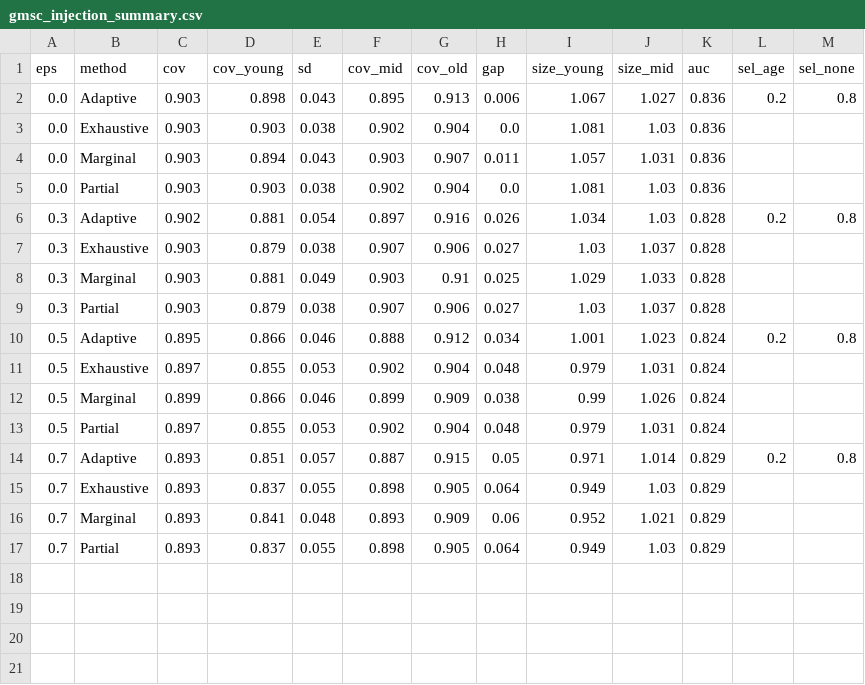
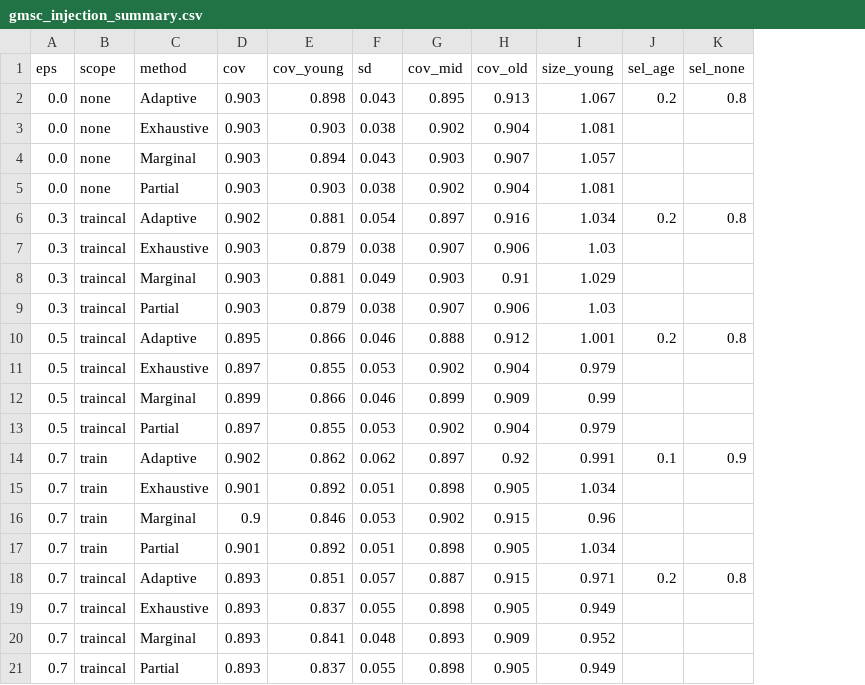
Before and after one commit to meleknurs/afcp-credit-thesis, a CSV file: thesis_experiments/results/v2/gmsc_injection_summary.csv, drawn as a sheet; only a part is shown; removed rows and columns are numbered as before the commit, all else as after; rows hold the shown columns only; the diff names each change by its address in the sheet, - before the commit and + after, or states it on an @@ line.

```diff
--- a/thesis_experiments/results/v2/gmsc_injection_summary.csv
+++ b/thesis_experiments/results/v2/gmsc_injection_summary.csv
+column B (scope), rows 2-13: none | none | none | none | traincal | traincal | traincal | traincal | traincal | traincal | traincal | traincal; rows 18-21: all traincal
-column H (gap), rows 2-17: 0.006 | 0.0 | 0.011 | 0.0 | 0.026 | 0.027 | 0.025 | 0.027 | 0.034 | 0.048 | 0.038 | 0.048 | 0.05 | 0.064 | 0.06 | 0.064
-column J (size_mid), rows 2-17: 1.027 | 1.03 | 1.031 | 1.03 | 1.03 | 1.037 | 1.033 | 1.037 | 1.023 | 1.031 | 1.026 | 1.031 | 1.014 | 1.03 | 1.021 | 1.03
-column K (auc), rows 2-17: 0.836 | 0.836 | 0.836 | 0.836 | 0.828 | 0.828 | 0.828 | 0.828 | 0.824 | 0.824 | 0.824 | 0.824 | 0.829 | 0.829 | 0.829 | 0.829
+row 14: 0.7 | train | Adaptive | 0.902 | 0.862 | 0.062 | 0.897 | 0.92 | 0.991 | 0.1 | 0.9
+row 15: 0.7 | train | Exhaustive | 0.901 | 0.892 | 0.051 | 0.898 | 0.905 | 1.034
+row 16: 0.7 | train | Marginal | 0.9 | 0.846 | 0.053 | 0.902 | 0.915 | 0.96
+row 17: 0.7 | train | Partial | 0.901 | 0.892 | 0.051 | 0.898 | 0.905 | 1.034
```
Also changed, not shown: thesis_experiments/results/v2/taiwan_injection_summary_all.csv, 12 other files.
